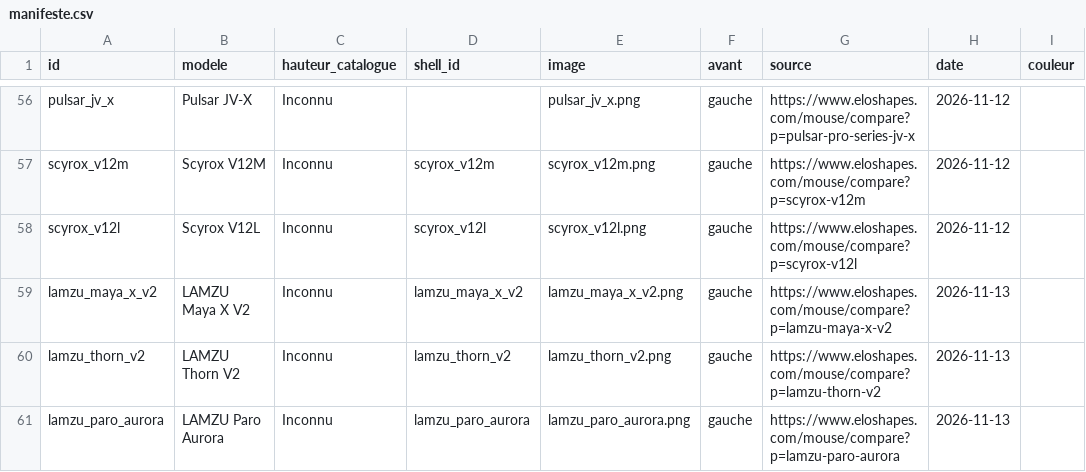
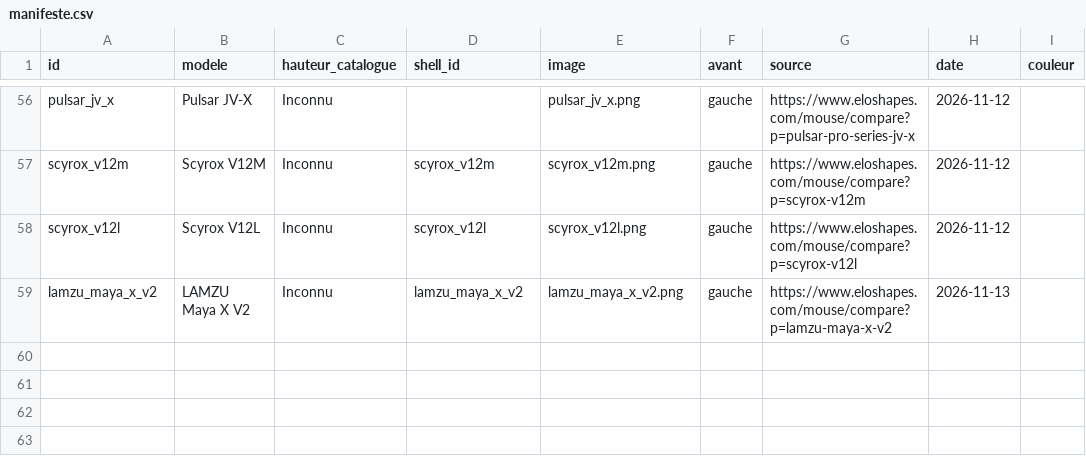
Before and after one commit to francoiseargaud43-source/MouseDiscord, a CSV file: docs/campagne_boutons/manifeste.csv, drawn as a sheet; only a part is shown, gaps mark what is left out.

```diff
--- a/docs/campagne_boutons/manifeste.csv
+++ b/docs/campagne_boutons/manifeste.csv
@@ -59,3 +59 @@ scyrox_v12l,Scyrox V12L,Inconnu,scyrox_v12l,scyrox_v12l.png,gauche,https://www.e
 lamzu_maya_x_v2,LAMZU Maya X V2,Inconnu,lamzu_maya_x_v2,lamzu_maya_x_v2.png,gauche,https://www.eloshapes.com/mouse/compare?p=lamzu-maya-x-v2,2026-11-13,
-lamzu_thorn_v2,LAMZU Thorn V2,Inconnu,lamzu_thorn_v2,lamzu_thorn_v2.png,gauche,https://www.eloshapes.com/mouse/compare?p=lamzu-thorn-v2,2026-11-13,
-lamzu_paro_aurora,LAMZU Paro Aurora,Inconnu,lamzu_paro_aurora,lamzu_paro_aurora.png,gauche,https://www.eloshapes.com/mouse/compare?p=lamzu-paro-aurora,2026-11-13,
```
Also changed, not shown: 10 other files.
